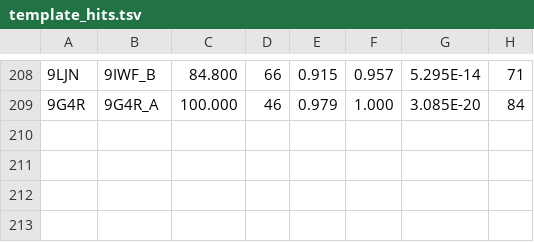
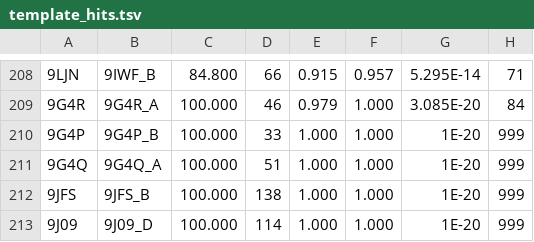
Before and after one commit to meyrow/rna_kaggle, a TSV file: data/pdb_cache/template_hits.tsv, drawn as a sheet; only a part is shown, gaps mark what is left out.

Commit message:
v16: +4 new TBM targets (9G4P, 9G4Q, 9J09, 9JFS self-hits from PDB cache)

```diff
--- a/data/pdb_cache/template_hits.tsv
+++ b/data/pdb_cache/template_hits.tsv
@@ -209 +209,5 @@
 9G4R	9G4R_A	100.000	46	0.979	1.000	3.085E-20	84
+9G4P	9G4P_B	100.000	33	1.000	1.000	1E-20	999
+9G4Q	9G4Q_A	100.000	51	1.000	1.000	1E-20	999
+9JFS	9JFS_B	100.000	138	1.000	1.000	1E-20	999
+9J09	9J09_D	100.000	114	1.000	1.000	1E-20	999
```
Also changed, not shown: 1 other file.
